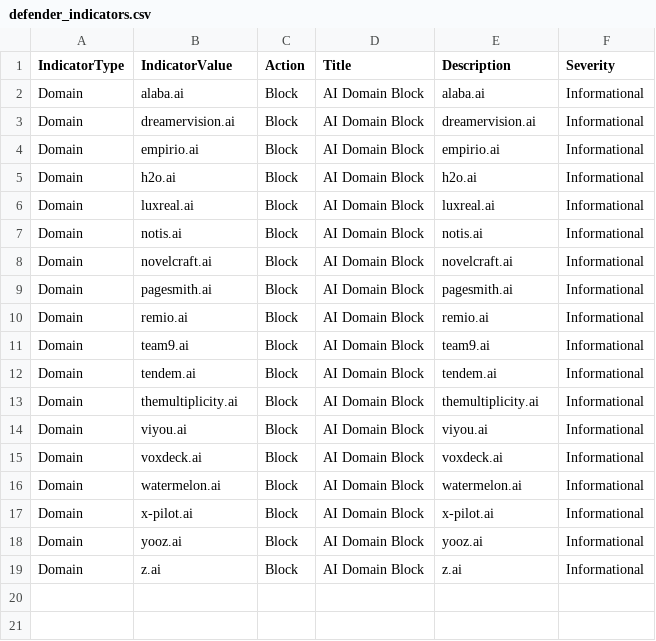
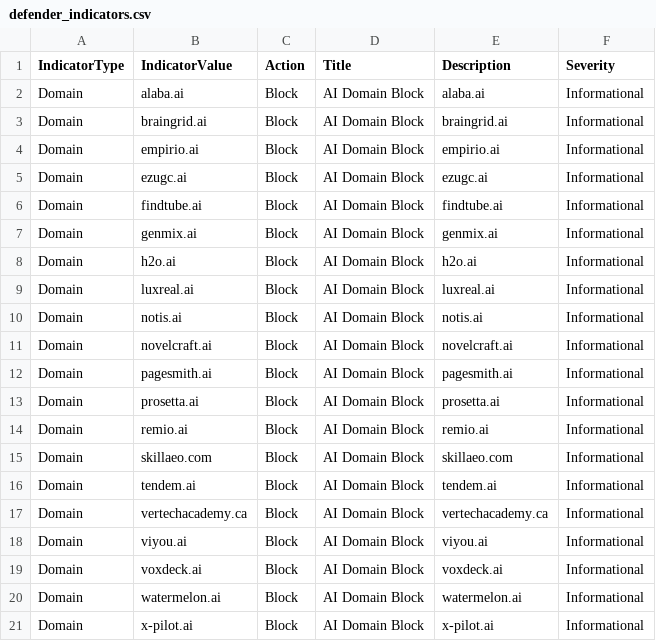
Before and after one commit to koensmink/AI-services-blockfeed-harvester, a CSV file: output/defender_indicators.csv, drawn as a sheet.

```diff
--- a/output/defender_indicators.csv
+++ b/output/defender_indicators.csv
@@ -2,4 +2,7 @@ IndicatorType,IndicatorValue,Action,Title,Description,Severity
 Domain,alaba.ai,Block,AI Domain Block,alaba.ai,Informational
-Domain,dreamervision.ai,Block,AI Domain Block,dreamervision.ai,Informational
+Domain,braingrid.ai,Block,AI Domain Block,braingrid.ai,Informational
 Domain,empirio.ai,Block,AI Domain Block,empirio.ai,Informational
+Domain,ezugc.ai,Block,AI Domain Block,ezugc.ai,Informational
+Domain,findtube.ai,Block,AI Domain Block,findtube.ai,Informational
+Domain,genmix.ai,Block,AI Domain Block,genmix.ai,Informational
 Domain,h2o.ai,Block,AI Domain Block,h2o.ai,Informational
@@ -9,6 +12,7 @@ Domain,novelcraft.ai,Block,AI Domain Block,novelcraft.ai,Informational
 Domain,pagesmith.ai,Block,AI Domain Block,pagesmith.ai,Informational
+Domain,prosetta.ai,Block,AI Domain Block,prosetta.ai,Informational
 Domain,remio.ai,Block,AI Domain Block,remio.ai,Informational
-Domain,team9.ai,Block,AI Domain Block,team9.ai,Informational
+Domain,skillaeo.com,Block,AI Domain Block,skillaeo.com,Informational
 Domain,tendem.ai,Block,AI Domain Block,tendem.ai,Informational
-Domain,themultiplicity.ai,Block,AI Domain Block,themultiplicity.ai,Informational
+Domain,vertechacademy.ca,Block,AI Domain Block,vertechacademy.ca,Informational
 Domain,viyou.ai,Block,AI Domain Block,viyou.ai,Informational
@@ -17,3 +21 @@ Domain,watermelon.ai,Block,AI Domain Block,watermelon.ai,Informational
 Domain,x-pilot.ai,Block,AI Domain Block,x-pilot.ai,Informational
-Domain,yooz.ai,Block,AI Domain Block,yooz.ai,Informational
-Domain,z.ai,Block,AI Domain Block,z.ai,Informational
```
Also changed, not shown: 5 other files.
